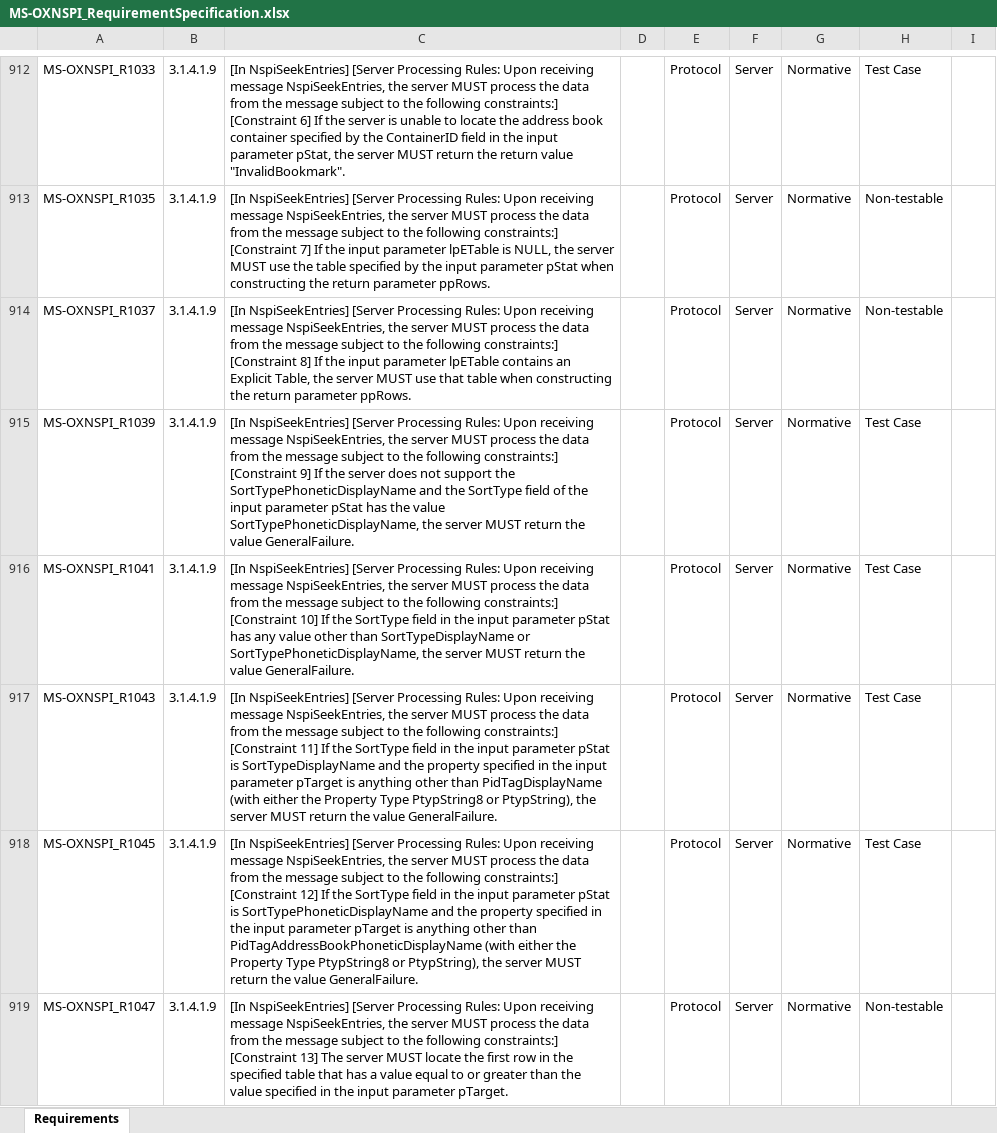
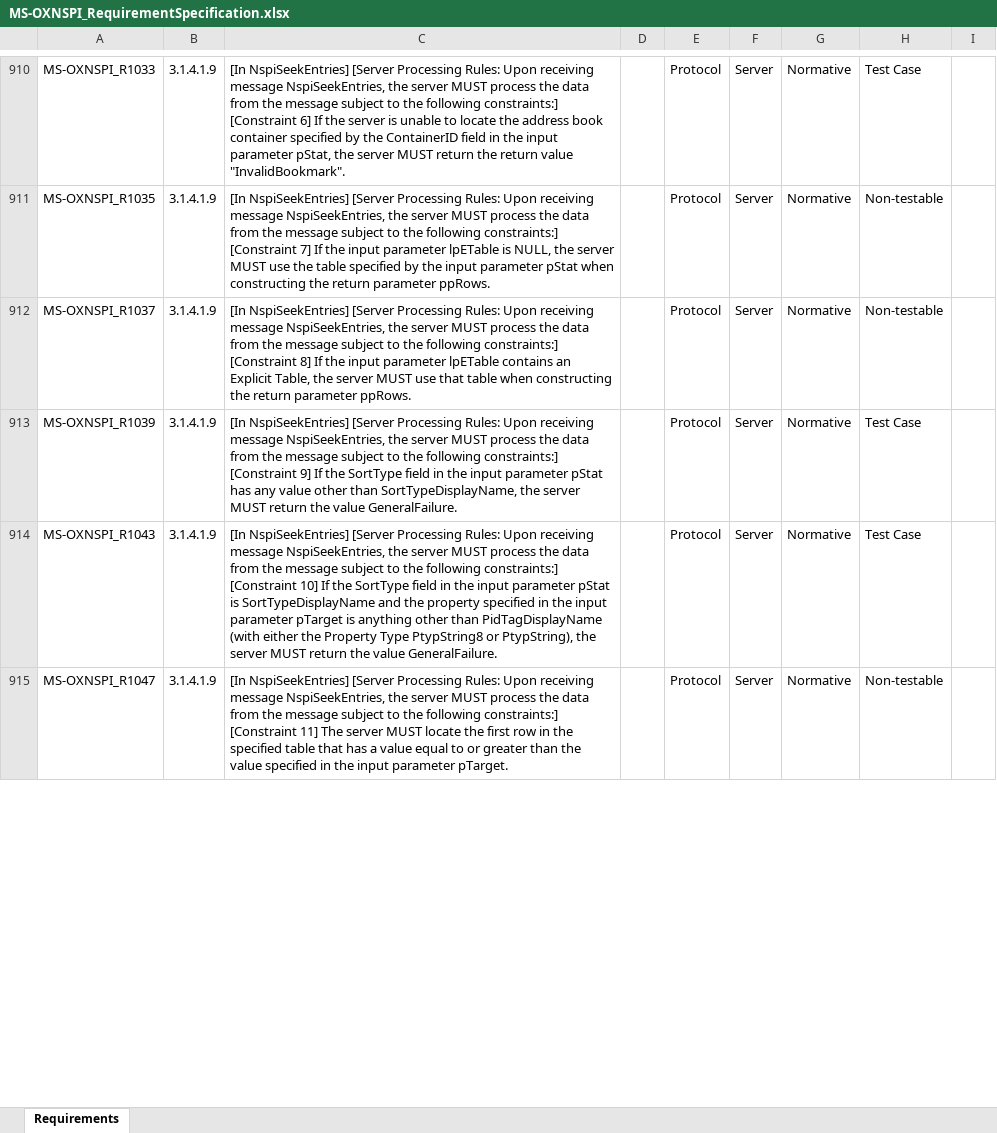
Before and after one commit to OfficeDev/Interop-TestSuites, an Excel workbook: ExchangeMAPI/Docs/MS-OXNSPI/MS-OXNSPI_RequirementSpecification.xlsx, sheet Requirements, drawn as a sheet; only a part is shown, gaps mark what is left out; values as stored, in another font and other column widths than the file's, no borders; conditional formats and table styles not drawn; removed rows and columns are numbered as before the commit, all else as after; the diff covers the shown part only; the diff names each change by its address in the sheet, - before the commit and + after, or states it on an @@ line.

Commit message:
MS-OXNSPI:update RS and add configure file

```diff
--- a/ExchangeMAPI/Docs/MS-OXNSPI/MS-OXNSPI_RequirementSpecification.xlsx (sheet Requirements)
+++ b/ExchangeMAPI/Docs/MS-OXNSPI/MS-OXNSPI_RequirementSpecification.xlsx (sheet Requirements)
-C913: …If the server does not support the SortTypePhoneticDisplayName and the SortType field of the input parameter pStat has the value SortTypePhoneticDisplayName, the server…
+C913: …If the SortType field in the input parameter pStat has any value other than SortTypeDisplayName, the server…
-row 916: MS-OXNSPI_R1041 | 3.1.4.1.9 | [In NspiSeekEntries] [Server Processing Rules: Upon receiving message NspiSeekEntries, the server MUST process the data from the message subject to the following constraints:] [Constraint 10] If the SortType field in the input parameter pStat has any value other than SortTypeDisplayName or SortTypePhoneticDisplayName, the server MUST return the value GeneralFailure. |  | Protocol | Server | Normative | Test Case
-C914: …constraints:] [Constraint 11] If the…
+C914: …constraints:] [Constraint 10] If the…
-row 918: MS-OXNSPI_R1045 | 3.1.4.1.9 | [In NspiSeekEntries] [Server Processing Rules: Upon receiving message NspiSeekEntries, the server MUST process the data from the message subject to the following constraints:] [Constraint 12] If the SortType field in the input parameter pStat is SortTypePhoneticDisplayName and the property specified in the input parameter pTarget is anything other than PidTagAddressBookPhoneticDisplayName (with either the Property Type PtypString8 or PtypString), the server MUST return the value GeneralFailure. |  | Protocol | Server | Normative | Test Case
-C915: …constraints:] [Constraint 13] The server…
+C915: …constraints:] [Constraint 11] The server…
```
Also changed, not shown: 3 added rows, 7 removed rows and 77 edited cells elsewhere in this sheet, 5 other files.
